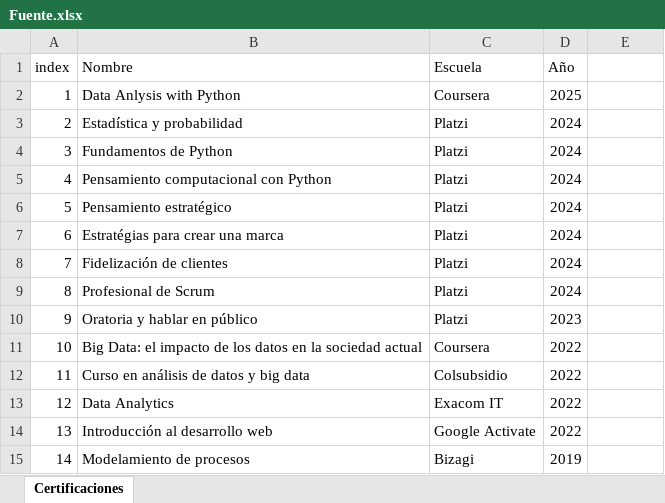
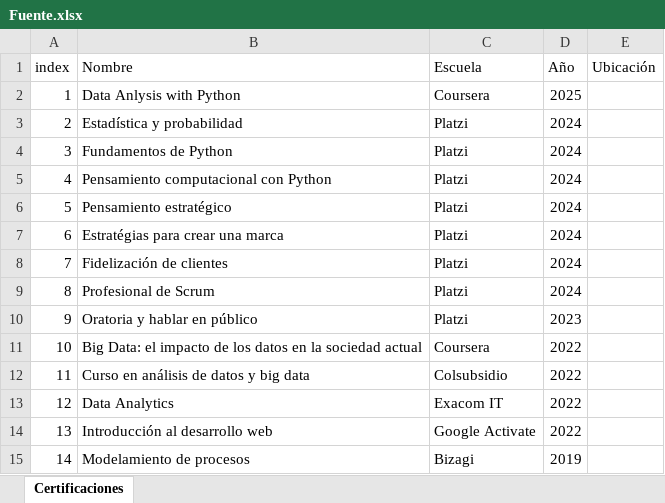
Before and after one commit to IngBilbao/Proyecto-CV, an Excel workbook: Fuente.xlsx, sheet Certificaciones, drawn as a sheet; values as stored, in another font and other column widths than the file's, no borders; the diff names each change by its address in the sheet, - before the commit and + after, or states it on an @@ line.

```diff
--- a/Fuente.xlsx (sheet Certificaciones)
+++ b/Fuente.xlsx (sheet Certificaciones)
-E1: (empty)
+E1: Ubicación
```
Also changed, not shown: 4 other files.
